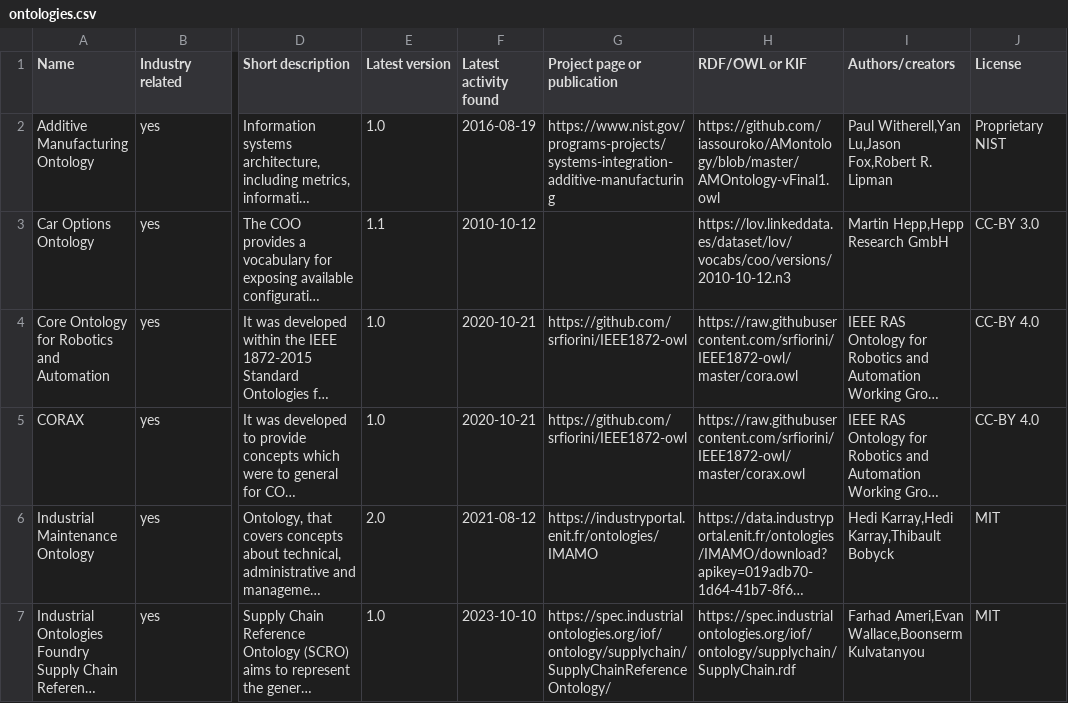
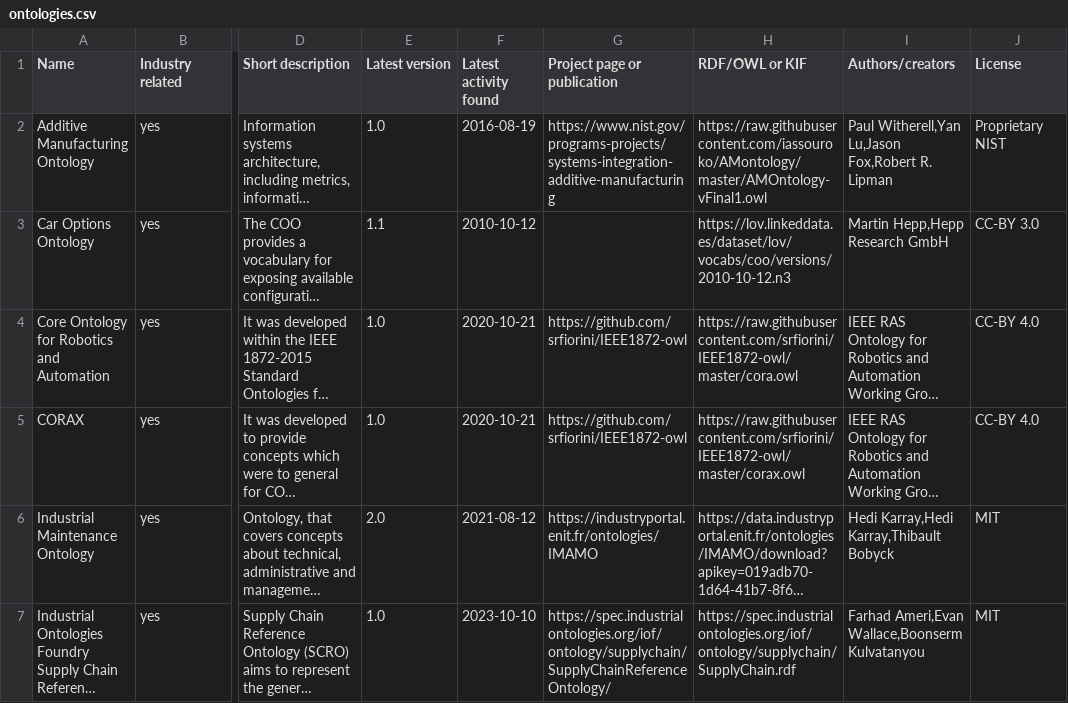
Before and after one commit to k00ni/manufacturing-industry-ontology-list, a CSV file: ontologies.csv, drawn as a sheet; only a part is shown, gaps mark what is left out; long unchanged cells end in …; the diff names each change by its address in the sheet, - before the commit and + after, or states it on an @@ line.

Commit message:
Update ontologies.csv

```diff
--- a/ontologies.csv
+++ b/ontologies.csv
-H2 (RDF/OWL or KIF): https://github.com/iassouroko/AMontology/blob/master/AMOntology-vFinal1.owl
+H2 (RDF/OWL or KIF): https://raw.githubusercontent.com/iassouroko/AMontology/master/AMOntology-vFinal1.owl
```
